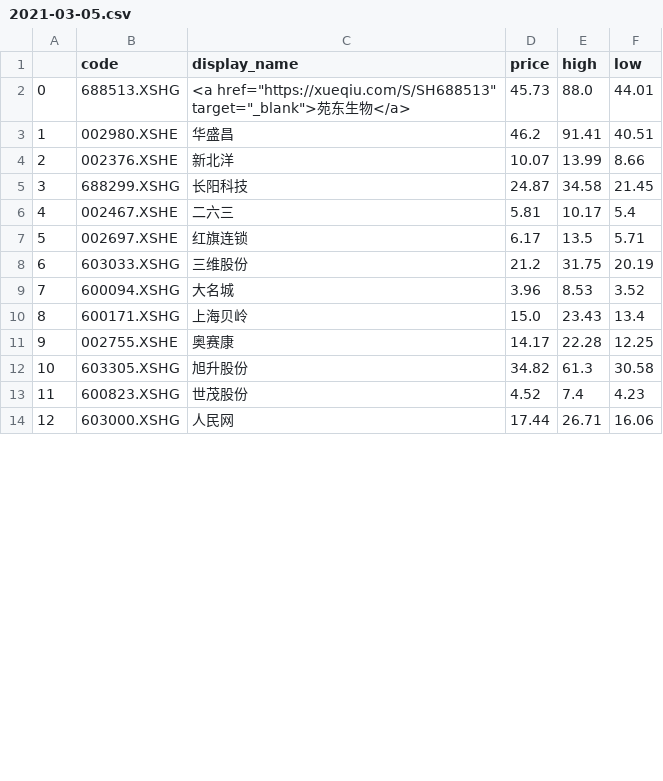
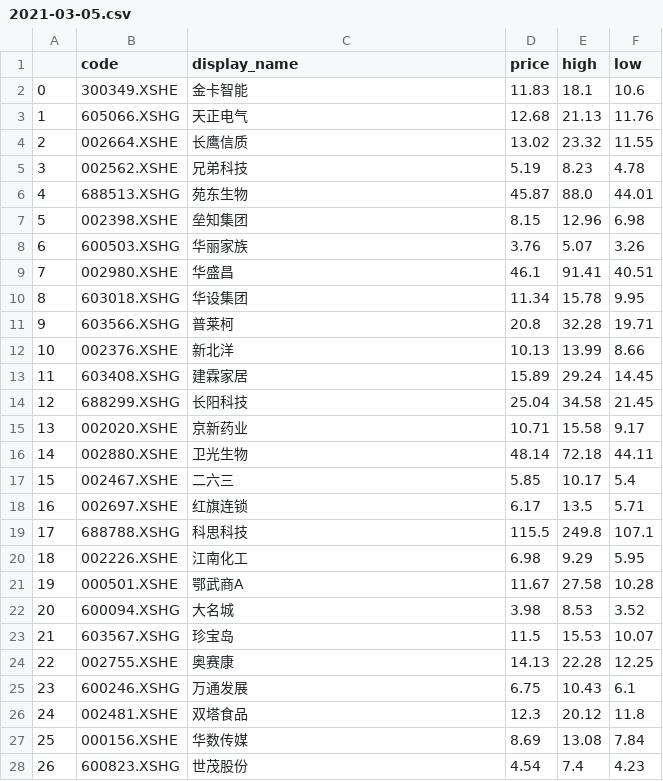
Before and after one commit to lh911002/quant, a CSV file: output/1-周线止跌横盘（每周更新）/2021-03-05.csv, drawn as a sheet; only a part is shown; removed rows and columns are numbered as before the commit, all else as after; the diff covers the shown part only; the diff names each change by its address in the sheet, - before the commit and + after, or states it on an @@ line.

```diff
--- a/output/1-周线止跌横盘（每周更新）/2021-03-05.csv
+++ b/output/1-周线止跌横盘（每周更新）/2021-03-05.csv
+row 2: 0 | 300349.XSHE | 金卡智能 | 11.83 | 18.1 | 10.6
+row 3: 1 | 605066.XSHG | 天正电气 | 12.68 | 21.13 | 11.76
+row 4: 2 | 002664.XSHE | 长鹰信质 | 13.02 | 23.32 | 11.55
+row 5: 3 | 002562.XSHE | 兄弟科技 | 5.19 | 8.23 | 4.78
@@ column A renumbered from row 6 down @@
-C6 (display_name): <a href="https://xueqiu.com/S/SH688513" target="_blank">苑东生物</a>
+C6 (display_name): 苑东生物
-D6 (price): 45.73
+D6 (price): 45.87
+row 7: 5 | 002398.XSHE | 垒知集团 | 8.15 | 12.96 | 6.98
+row 8: 6 | 600503.XSHG | 华丽家族 | 3.76 | 5.07 | 3.26
-D9 (price): 46.2
+D9 (price): 46.1
+row 10: 8 | 603018.XSHG | 华设集团 | 11.34 | 15.78 | 9.95
+row 11: 9 | 603566.XSHG | 普莱柯 | 20.8 | 32.28 | 19.71
-D12 (price): 10.07
+D12 (price): 10.13
+row 13: 11 | 603408.XSHG | 建霖家居 | 15.89 | 29.24 | 14.45
-D14 (price): 24.87
+D14 (price): 25.04
+row 15: 13 | 002020.XSHE | 京新药业 | 10.71 | 15.58 | 9.17
+row 16: 14 | 002880.XSHE | 卫光生物 | 48.14 | 72.18 | 44.11
-D17 (price): 5.81
+D17 (price): 5.85
-row 8: 6 | 603033.XSHG | 三维股份 | 21.2 | 31.75 | 20.19
+row 19: 17 | 688788.XSHG | 科思科技 | 115.5 | 249.8 | 107.1
+row 20: 18 | 002226.XSHE | 江南化工 | 6.98 | 9.29 | 5.95
+row 21: 19 | 000501.XSHE | 鄂武商A | 11.67 | 27.58 | 10.28
-D22 (price): 3.96
+D22 (price): 3.98
-row 10: 8 | 600171.XSHG | 上海贝岭 | 15.0 | 23.43 | 13.4
+row 23: 21 | 603567.XSHG | 珍宝岛 | 11.5 | 15.53 | 10.07
-D24 (price): 14.17
+D24 (price): 14.13
-row 12: 10 | 603305.XSHG | 旭升股份 | 34.82 | 61.3 | 30.58
+row 25: 23 | 600246.XSHG | 万通发展 | 6.75 | 10.43 | 6.1
+row 26: 24 | 002481.XSHE | 双塔食品 | 12.3 | 20.12 | 11.8
+row 27: 25 | 000156.XSHE | 华数传媒 | 8.69 | 13.08 | 7.84
-D28 (price): 4.52
+D28 (price): 4.54
-row 14: 12 | 603000.XSHG | 人民网 | 17.44 | 26.71 | 16.06
```
Also changed, not shown: 5 added rows and 6 edited cells elsewhere in this file, 2 other files.
